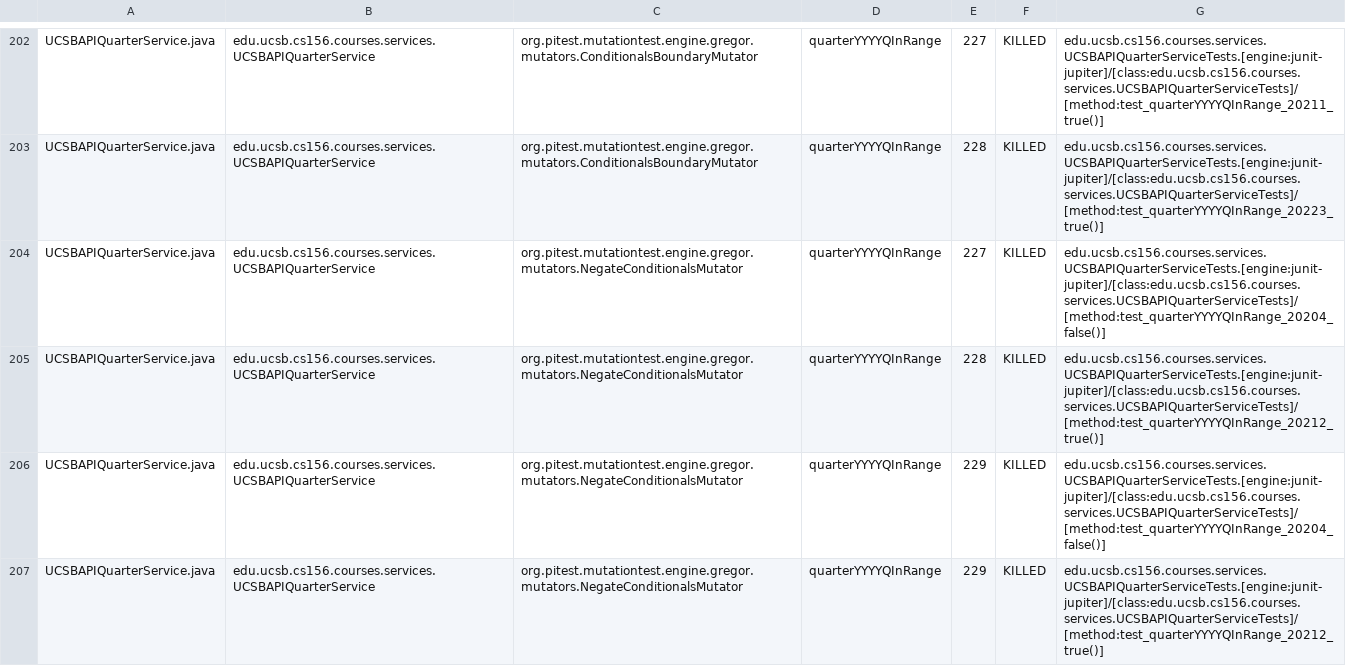
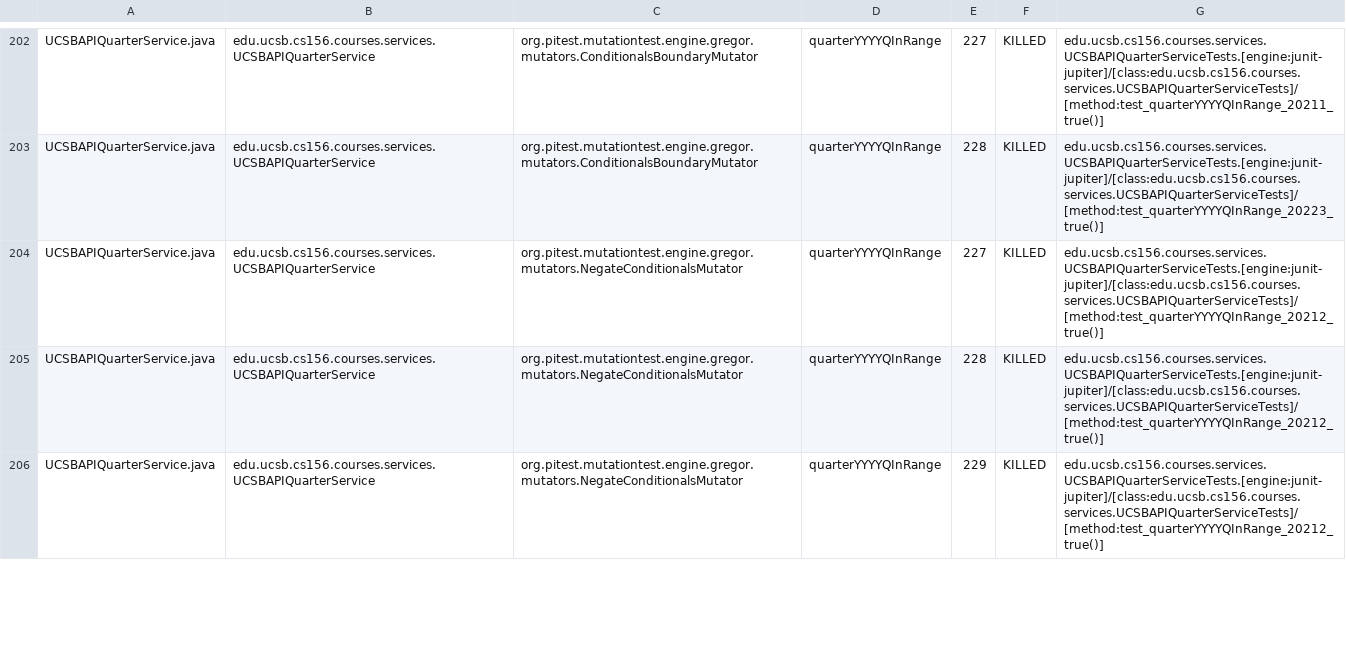
Before and after one commit to ucsb-cs156/proj-courses, a CSV file: prs/336/pitest/mutations.csv, drawn as a sheet; only a part is shown, gaps mark what is left out; the diff covers the shown part only.

Commit message:
Deploying to gh-pages from @ ucsb-cs156/proj-courses@579b77ba93559a00ead7f4999319557a1932f4d3 🚀

```diff
--- a/prs/336/pitest/mutations.csv
+++ b/prs/336/pitest/mutations.csv
@@ -203,5 +203,4 @@ UCSBAPIQuarterService.java,edu.ucsb.cs156.courses.services.UCSBAPIQuarterService
 UCSBAPIQuarterService.java,edu.ucsb.cs156.courses.services.UCSBAPIQuarterService,org.pitest.mutationtest.engine.gregor.mutators.ConditionalsBoundaryMutator,quarterYYYYQInRange,228,KILLED,edu.ucsb.cs156.courses.services.UCSBAPIQuarterServiceTests.[engine:junit-jupiter]/[class:edu.ucsb.cs156.courses.services.UCSBAPIQuarterServiceTests]/[method:test_quarterYYYYQInRange_20223_true()]
-UCSBAPIQuarterService.java,edu.ucsb.cs156.courses.services.UCSBAPIQuarterService,org.pitest.mutationtest.engine.gregor.mutators.NegateConditionalsMutator,quarterYYYYQInRange,227,KILLED,edu.ucsb.cs156.courses.services.UCSBAPIQuarterServiceTests.[engine:junit-jupiter]/[class:edu.ucsb.cs156.courses.services.UCSBAPIQuarterServiceTests]/[method:test_quarterYYYYQInRange_20204_false()]
+UCSBAPIQuarterService.java,edu.ucsb.cs156.courses.services.UCSBAPIQuarterService,org.pitest.mutationtest.engine.gregor.mutators.NegateConditionalsMutator,quarterYYYYQInRange,227,KILLED,edu.ucsb.cs156.courses.services.UCSBAPIQuarterServiceTests.[engine:junit-jupiter]/[class:edu.ucsb.cs156.courses.services.UCSBAPIQuarterServiceTests]/[method:test_quarterYYYYQInRange_20212_true()]
 UCSBAPIQuarterService.java,edu.ucsb.cs156.courses.services.UCSBAPIQuarterService,org.pitest.mutationtest.engine.gregor.mutators.NegateConditionalsMutator,quarterYYYYQInRange,228,KILLED,edu.ucsb.cs156.courses.services.UCSBAPIQuarterServiceTests.[engine:junit-jupiter]/[class:edu.ucsb.cs156.courses.services.UCSBAPIQuarterServiceTests]/[method:test_quarterYYYYQInRange_20212_true()]
-UCSBAPIQuarterService.java,edu.ucsb.cs156.courses.services.UCSBAPIQuarterService,org.pitest.mutationtest.engine.gregor.mutators.NegateConditionalsMutator,quarterYYYYQInRange,229,KILLED,edu.ucsb.cs156.courses.services.UCSBAPIQuarterServiceTests.[engine:junit-jupiter]/[class:edu.ucsb.cs156.courses.services.UCSBAPIQuarterServiceTests]/[method:test_quarterYYYYQInRange_20204_false()]
 UCSBAPIQuarterService.java,edu.ucsb.cs156.courses.services.UCSBAPIQuarterService,org.pitest.mutationtest.engine.gregor.mutators.NegateConditionalsMutator,quarterYYYYQInRange,229,KILLED,edu.ucsb.cs156.courses.services.UCSBAPIQuarterServiceTests.[engine:junit-jupiter]/[class:edu.ucsb.cs156.courses.services.UCSBAPIQuarterServiceTests]/[method:test_quarterYYYYQInRange_20212_true()]
```
Also changed, not shown: 2 added rows, 1 removed row and 54 edited cells elsewhere in this file, 54 other files.
